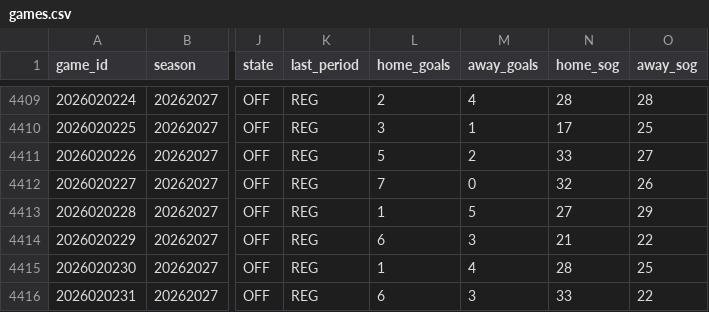
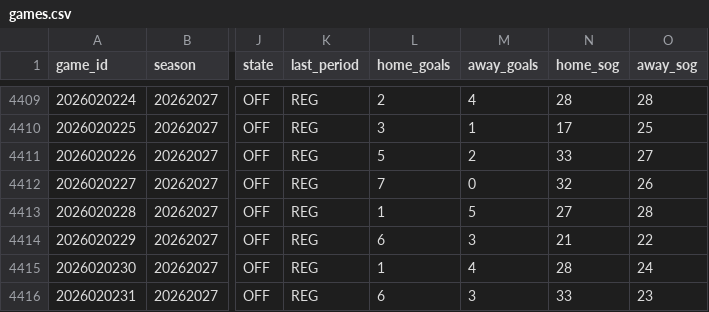
Before and after one commit to jeffreymschuh-collab/nhl-model, a CSV file: data/games.csv, drawn as a sheet; only a part is shown, gaps mark what is left out; the diff names each change by its address in the sheet, - before the commit and + after, or states it on an @@ line.

```diff
--- a/data/games.csv
+++ b/data/games.csv
-O4413 (away_sog): 29
+O4413 (away_sog): 28
-O4415 (away_sog): 25
+O4415 (away_sog): 24
-O4416 (away_sog): 22
+O4416 (away_sog): 23
```
Also changed, not shown: 9 other files.
